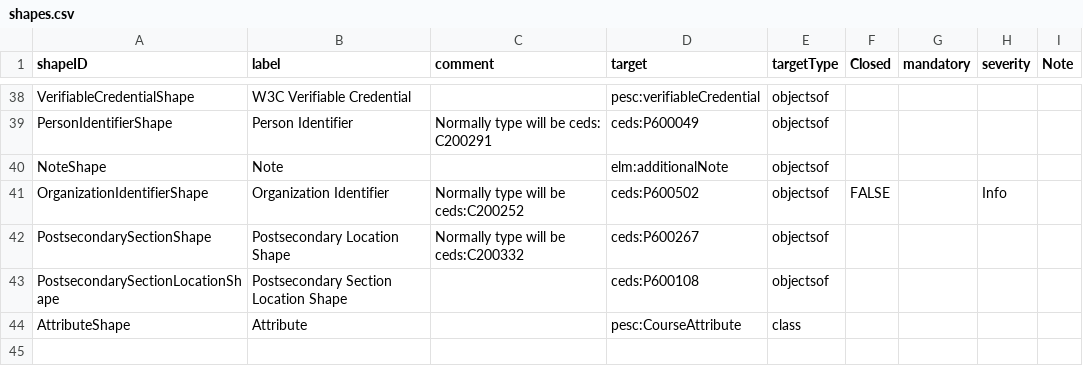
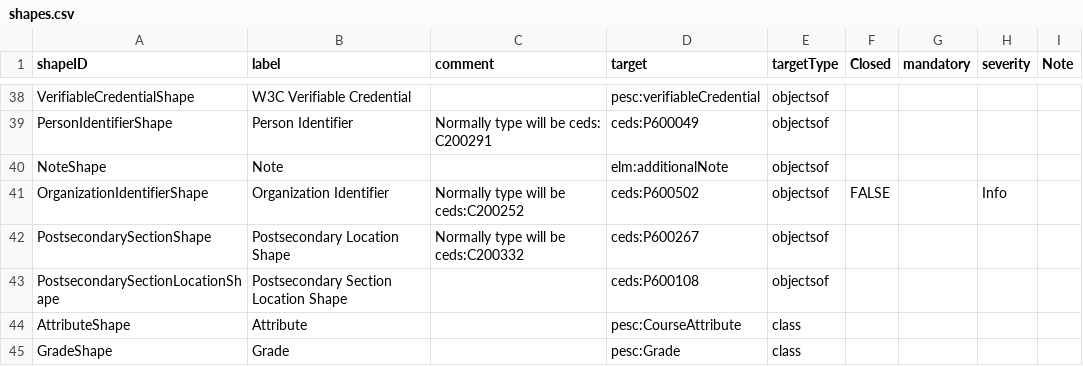
Before and after one commit to pesc-org/json-ld-transcript, a CSV file: TAP+SHACL/shapes.csv, drawn as a sheet; only a part is shown, gaps mark what is left out.

```diff
--- a/TAP+SHACL/shapes.csv
+++ b/TAP+SHACL/shapes.csv
@@ -44 +44,2 @@ PostsecondarySectionLocationShape,Postsecondary Section Location Shape,,ceds:P60
 AttributeShape,Attribute,,pesc:CourseAttribute,class,,,,
+GradeShape,Grade,,pesc:Grade,class,,,,
```
Also changed, not shown: TAP+SHACL/about.csv, TAP+SHACL/achieve-related-tap.csv, 3 other files.
